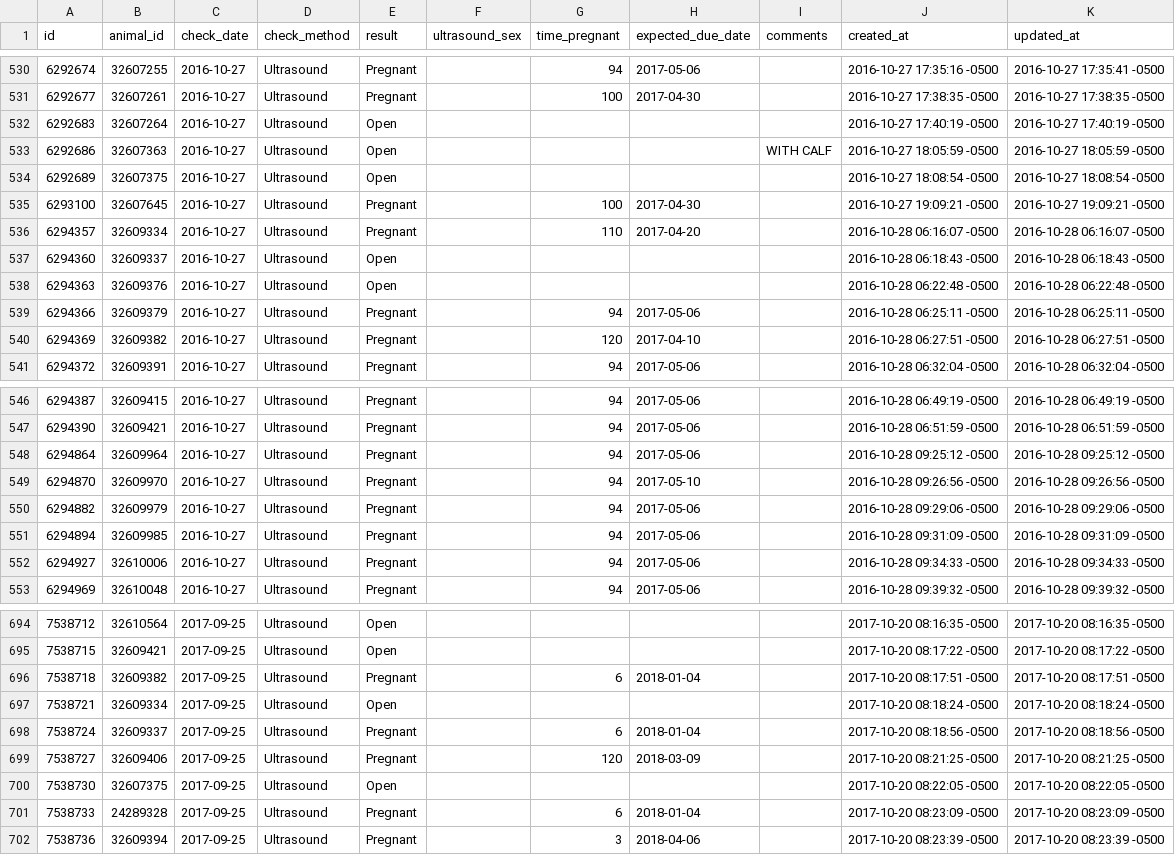
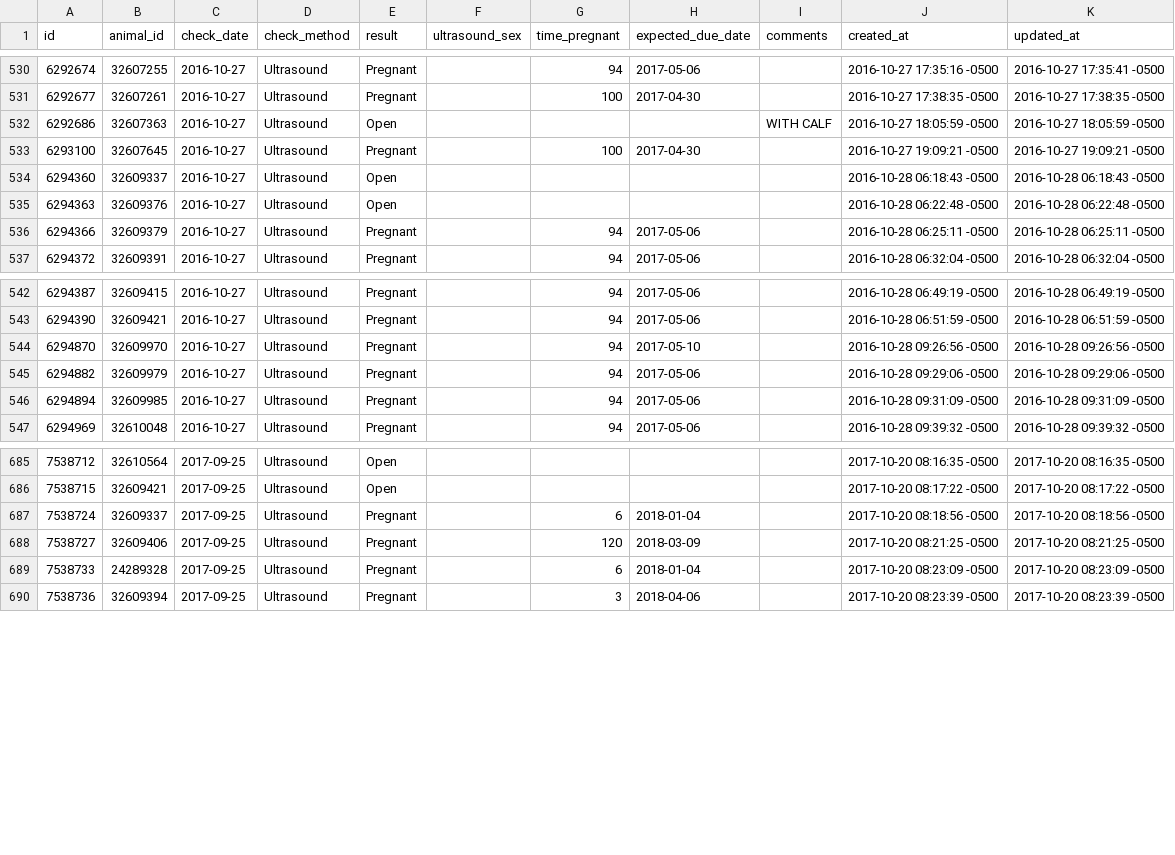
Before and after one commit to powellcattle/cattle, a CSV file: data/pregnancy_checks.csv, drawn as a sheet; only a part is shown, gaps mark what is left out; the diff covers the shown part only; the diff names each change by its address in the sheet, - before the commit and + after, or states it on an @@ line.

```diff
--- a/data/pregnancy_checks.csv
+++ b/data/pregnancy_checks.csv
-row 532: 6292683 | 32607264 | 2016-10-27 | Ultrasound | Open |  |  |  |  | 2016-10-27 17:40:19 -0500 | 2016-10-27 17:40:19 -0500
-row 534: 6292689 | 32607375 | 2016-10-27 | Ultrasound | Open |  |  |  |  | 2016-10-27 18:08:54 -0500 | 2016-10-27 18:08:54 -0500
-row 536: 6294357 | 32609334 | 2016-10-27 | Ultrasound | Pregnant |  | 110 | 2017-04-20 |  | 2016-10-28 06:16:07 -0500 | 2016-10-28 06:16:07 -0500
-row 540: 6294369 | 32609382 | 2016-10-27 | Ultrasound | Pregnant |  | 120 | 2017-04-10 |  | 2016-10-28 06:27:51 -0500 | 2016-10-28 06:27:51 -0500
-row 548: 6294864 | 32609964 | 2016-10-27 | Ultrasound | Pregnant |  | 94 | 2017-05-06 |  | 2016-10-28 09:25:12 -0500 | 2016-10-28 09:25:12 -0500
-row 552: 6294927 | 32610006 | 2016-10-27 | Ultrasound | Pregnant |  | 94 | 2017-05-06 |  | 2016-10-28 09:34:33 -0500 | 2016-10-28 09:34:33 -0500
-row 696: 7538718 | 32609382 | 2017-09-25 | Ultrasound | Pregnant |  | 6 | 2018-01-04 |  | 2017-10-20 08:17:51 -0500 | 2017-10-20 08:17:51 -0500
-row 697: 7538721 | 32609334 | 2017-09-25 | Ultrasound | Open |  |  |  |  | 2017-10-20 08:18:24 -0500 | 2017-10-20 08:18:24 -0500
-row 700: 7538730 | 32607375 | 2017-09-25 | Ultrasound | Open |  |  |  |  | 2017-10-20 08:22:05 -0500 | 2017-10-20 08:22:05 -0500
```
Also changed, not shown: 3 removed rows elsewhere in this file, data/animal_notes.csv, data/groups.csv, 29 other files.
